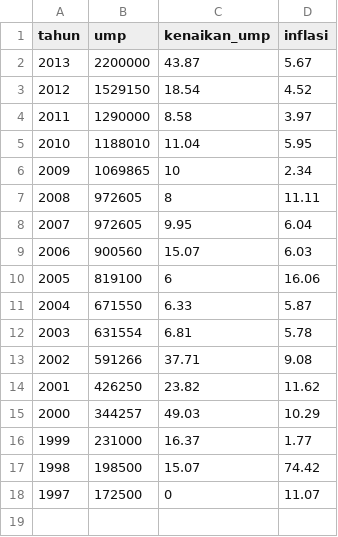
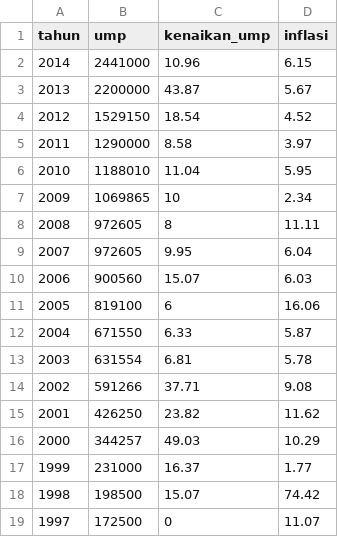
Before and after one commit to PancaPakw/dataset-skripsi, a CSV file: dc1_data_ketenaga_kerjaan/PEREKONOMIAN_upah_minimum_provinsi_dan_inflasi_di_dki_jakarta_1997_2013.csv, drawn as a sheet.

```diff
--- a/dc1_data_ketenaga_kerjaan/PEREKONOMIAN_upah_minimum_provinsi_dan_inflasi_di_dki_jakarta_1997_2013.csv
+++ b/dc1_data_ketenaga_kerjaan/PEREKONOMIAN_upah_minimum_provinsi_dan_inflasi_di_dki_jakarta_1997_2013.csv
@@ -1,2 +1,3 @@
 tahun,ump,kenaikan_ump,inflasi
+2014,2441000,10.96,6.15
 2013,2200000,43.87,5.67
```
Also changed, not shown: 1 other file.
